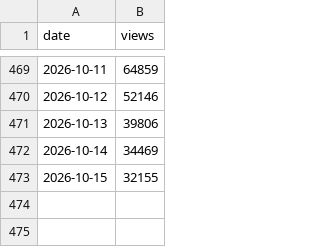
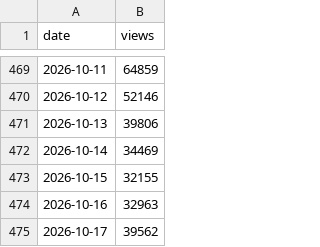
Before and after one commit to jmurphy328-code/Social-listening, a CSV file: data/spider-man-brand-new-day/pageviews.csv, drawn as a sheet; only a part is shown, gaps mark what is left out.

```diff
--- a/data/spider-man-brand-new-day/pageviews.csv
+++ b/data/spider-man-brand-new-day/pageviews.csv
@@ -473 +473,3 @@ date,views
 2026-10-15,32155
+2026-10-16,32963
+2026-10-17,39562
```
Also changed, not shown: data/spider-man-brand-new-day/posts.csv, data/the-odyssey/pageviews.csv, 4 other files.
